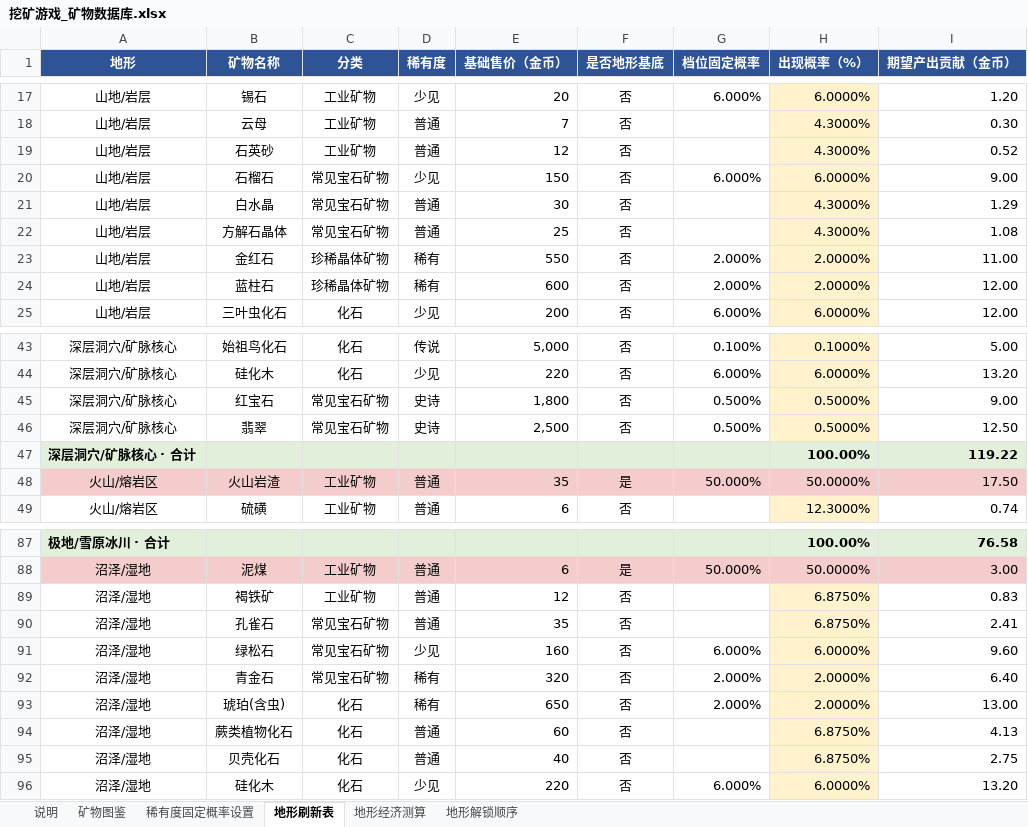
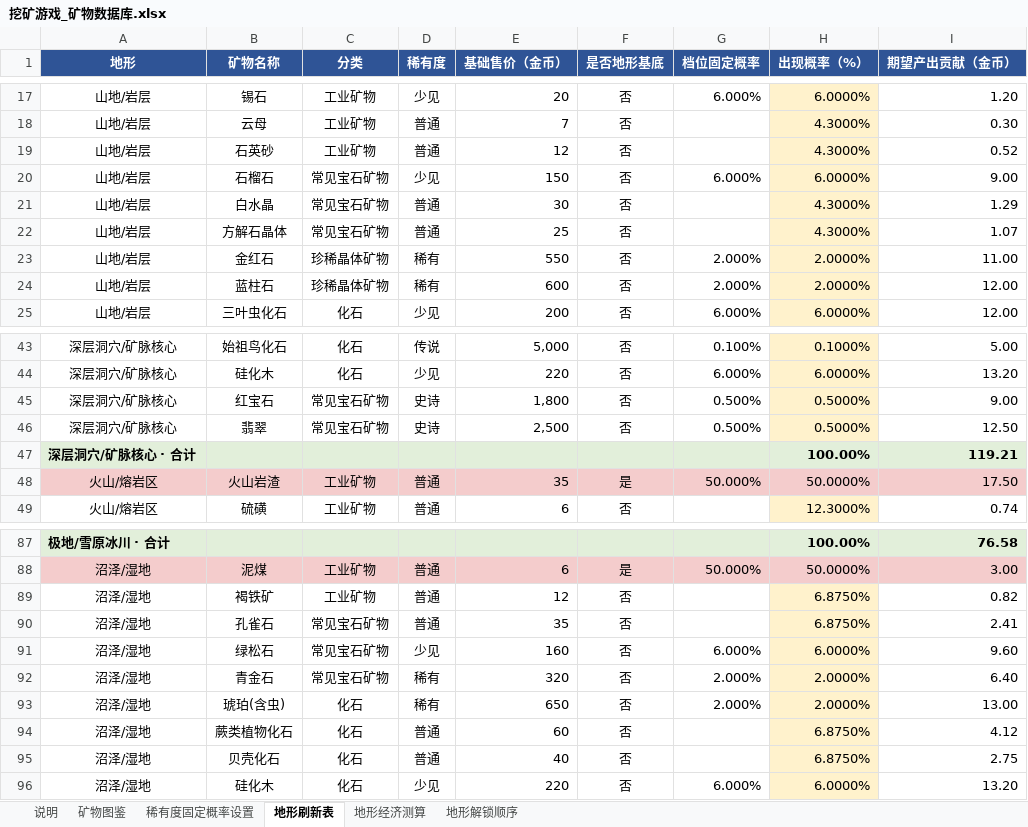
Before and after one commit to reRobut/geo, an Excel workbook: 挖矿游戏_矿物数据库.xlsx, sheet 地形刷新表, drawn as a sheet; only a part is shown, gaps mark what is left out; values as stored, in another font and other column widths than the file's, no borders; charts and pictures not drawn; the diff names each change by its address in the sheet, - before the commit and + after, or states it on an @@ line.

```diff
--- a/挖矿游戏_矿物数据库.xlsx (sheet 地形刷新表)
+++ b/挖矿游戏_矿物数据库.xlsx (sheet 地形刷新表)
-I22 (期望产出贡献（金币）): 1.08
+I22 (期望产出贡献（金币）): 1.07
-I47 (期望产出贡献（金币）): 119.22
+I47 (期望产出贡献（金币）): 119.21
-I89 (期望产出贡献（金币）): 0.83
+I89 (期望产出贡献（金币）): 0.82
-I94 (期望产出贡献（金币）): 4.13
+I94 (期望产出贡献（金币）): 4.12
```
Also changed, not shown: sheet 矿物图鉴, sheet 地形经济测算, charts or pictures.
